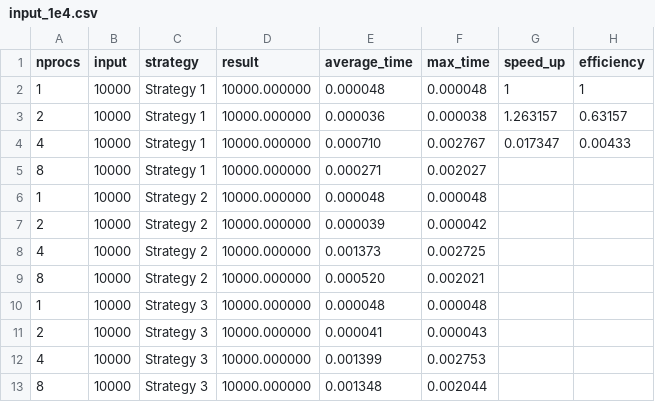
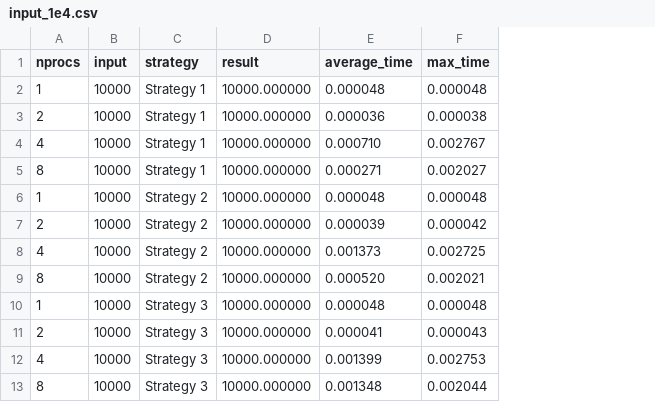
Before and after one commit to cxnturi0n/open-mpi-exercises, a CSV file: sum-n-numbers/output/csv/input_1e4.csv, drawn as a sheet; the diff names each change by its address in the sheet, - before the commit and + after, or states it on an @@ line.

Commit message:
Added csvs augmented with speed up, efficiency and total overhead along with the script in charge 'csv_to_augmented_csv.py'

```diff
--- a/sum-n-numbers/output/csv/input_1e4.csv
+++ b/sum-n-numbers/output/csv/input_1e4.csv
-column G (speed_up), rows 2-4: 1 | 1.263157 | 0.017347
-column H (efficiency), rows 2-4: 1 | 0.63157 | 0.00433
```
Also changed, not shown: 15 other files.
